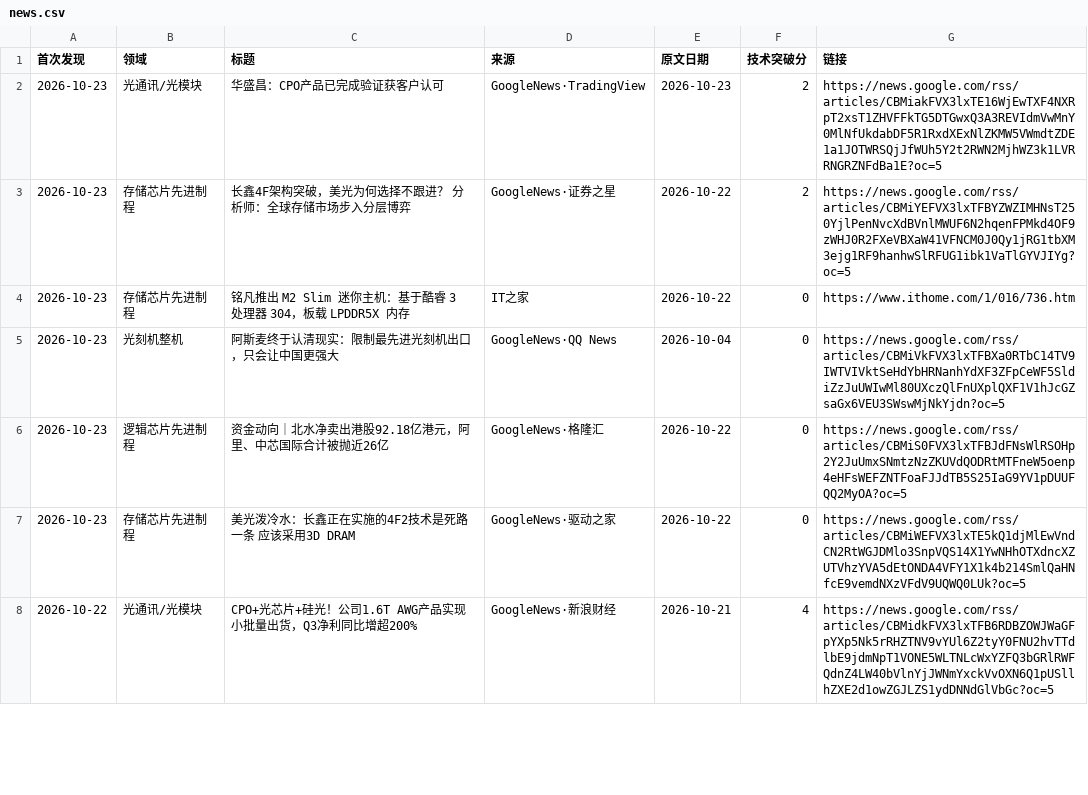
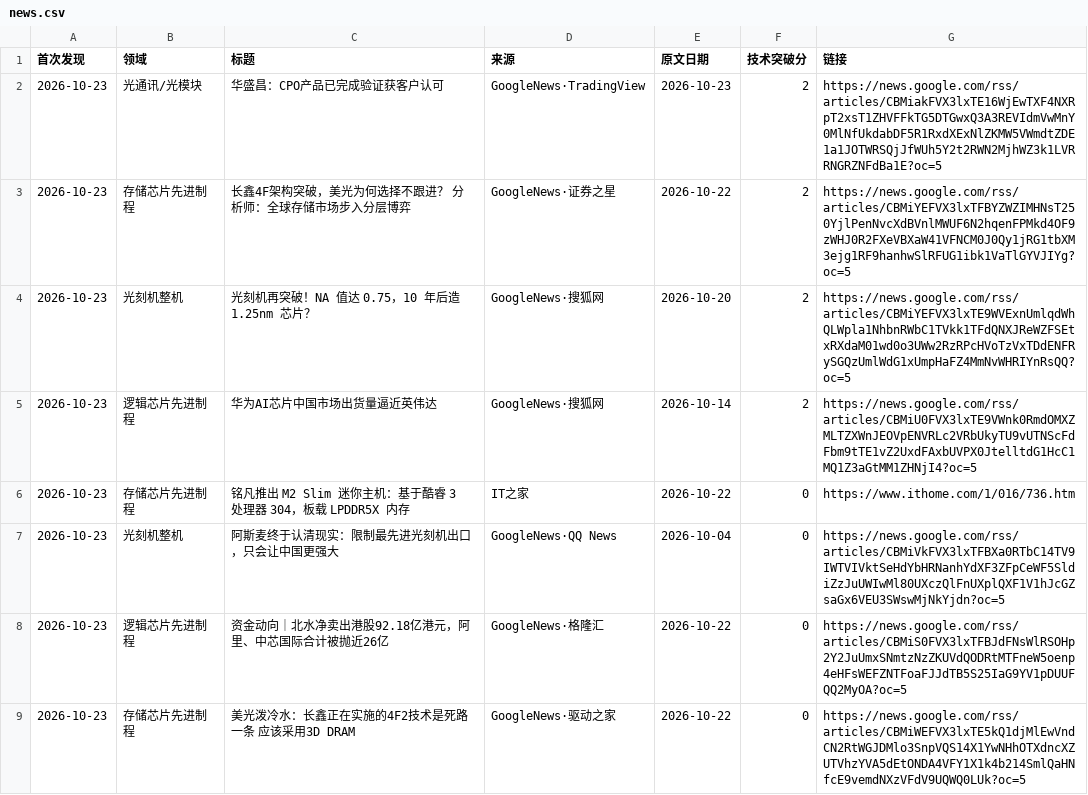
Before and after one commit to fenggg1988/china-semi-tracker, a CSV file: data/news.csv, drawn as a sheet; only a part is shown; the shorter side is filled out with more unchanged rows; the diff covers the shown part only.

```diff
--- a/data/news.csv
+++ b/data/news.csv
@@ -3,2 +3,4 @@
 2026-10-23,存储芯片先进制程,长鑫4F架构突破，美光为何选择不跟进？ 分析师：全球存储市场步入分层博弈,GoogleNews·证券之星,2026-10-22,2,https://news.google.com/rss/articles/CBMiYEFVX3lxTFBYZWZIMHNsT250YjlPenNvcXdBVnlMWUF6N2hqenFPMkd4OF9zWHJ0R2FXeVBXaW41VFNCM0J0Qy1jRG1tbXM3ejg1RF9hanhwSlRFUG1ibk1VaTlGYVJIYg?oc=5
+2026-10-23,光刻机整机,光刻机再突破！NA 值达 0.75，10 年后造 1.25nm 芯片？,GoogleNews·搜狐网,2026-10-20,2,https://news.google.com/rss/articles/CBMiYEFVX3lxTE9WVExnUmlqdWhQLWpla1NhbnRWbC1TVkk1TFdQNXJReWZFSEtxRXdaM01wd0o3UWw2RzRPcHVoTzVxTDdENFRySGQzUmlWdG1xUmpHaFZ4MmNvWHRIYnRsQQ?oc=5
+2026-10-23,逻辑芯片先进制程,华为AI芯片中国市场出货量逼近英伟达,GoogleNews·搜狐网,2026-10-14,2,https://news.google.com/rss/articles/CBMiU0FVX3lxTE9VWnk0RmdOMXZMLTZXWnJEOVpENVRLc2VRbUkyTU9vUTNScFdFbm9tTE1vZ2UxdFAxbUVPX0JtelltdG1HcC1MQ1Z3aGtMM1ZHNjI4?oc=5
 2026-10-23,存储芯片先进制程,铭凡推出 M2 Slim 迷你主机：基于酷睿 3 处理器 304，板载 LPDDR5X 内存,IT之家,2026-10-22,0,https://www.ithome.com/1/016/736.htm
```
Also changed, not shown: 6 added rows elsewhere in this file, 2 other files.
